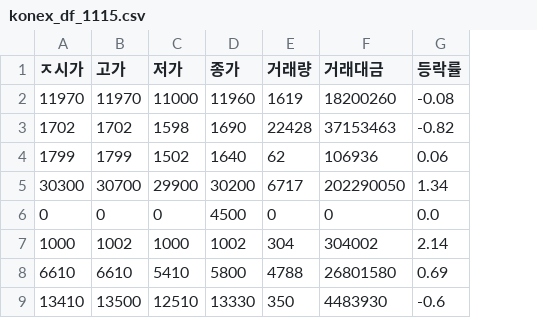
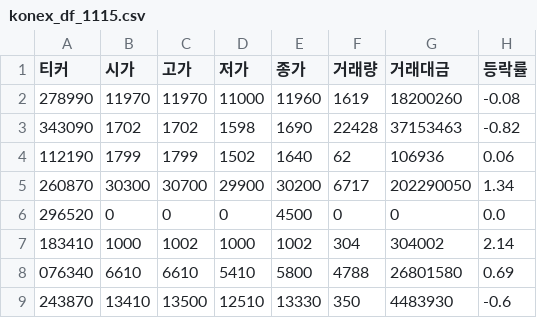
Before and after one commit to SpotlightKonex/SpotlightKonex-back-indi, a CSV file: data/konex_df_1115.csv, drawn as a sheet; only a part is shown; addresses are those after the commit; the diff names each change by its address in the sheet, - before the commit and + after, or states it on an @@ line.

```diff
--- a/data/konex_df_1115.csv
+++ b/data/konex_df_1115.csv
+column A (티커), rows 2-9: 278990 | 343090 | 112190 | 260870 | 296520 | 183410 | 076340 | 243870
-B1: ㅈ시가
+B1: 시가
```
Also changed, not shown: data/konex_df_1116.csv, data/konex_df_1117.csv, 4 other files.
